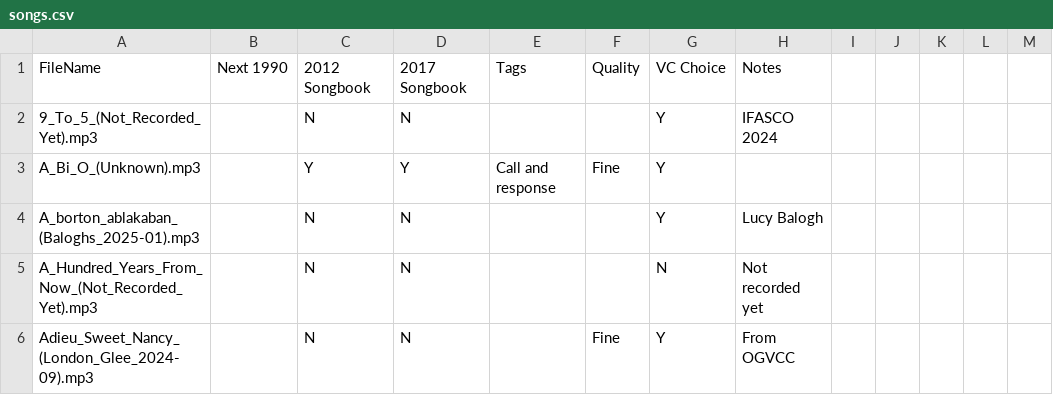
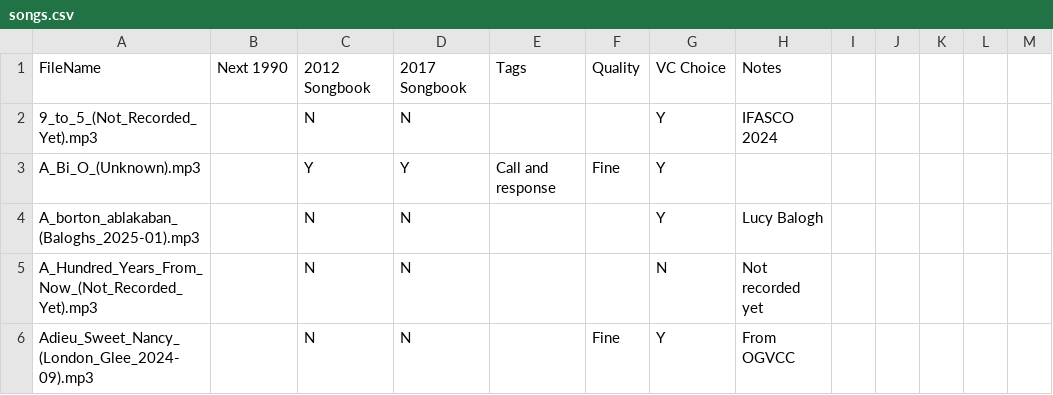
Before and after one commit to glee-uk/virtualcampfire, a CSV file: songs.csv, drawn as a sheet; only a part is shown.

Commit message:
rename 9_To_5_(Not_Recorded_Yet).mp3 to 9_to_5_(Not_Recorded_Yet).mp3

```diff
--- a/songs.csv
+++ b/songs.csv
@@ -1,3 +1,3 @@
 FileName,Next 1990,2012 Songbook,2017 Songbook,Tags,Quality,VC Choice,Notes,,,,,
-9_To_5_(Not_Recorded_Yet).mp3,,N,N,,,Y,"IFASCO 2024"
+9_to_5_(Not_Recorded_Yet).mp3,,N,N,,,Y,"IFASCO 2024"
 A_Bi_O_(Unknown).mp3,,Y,Y,Call and response,Fine,Y,,,,,,
```
Also changed, not shown: 8 other files.
